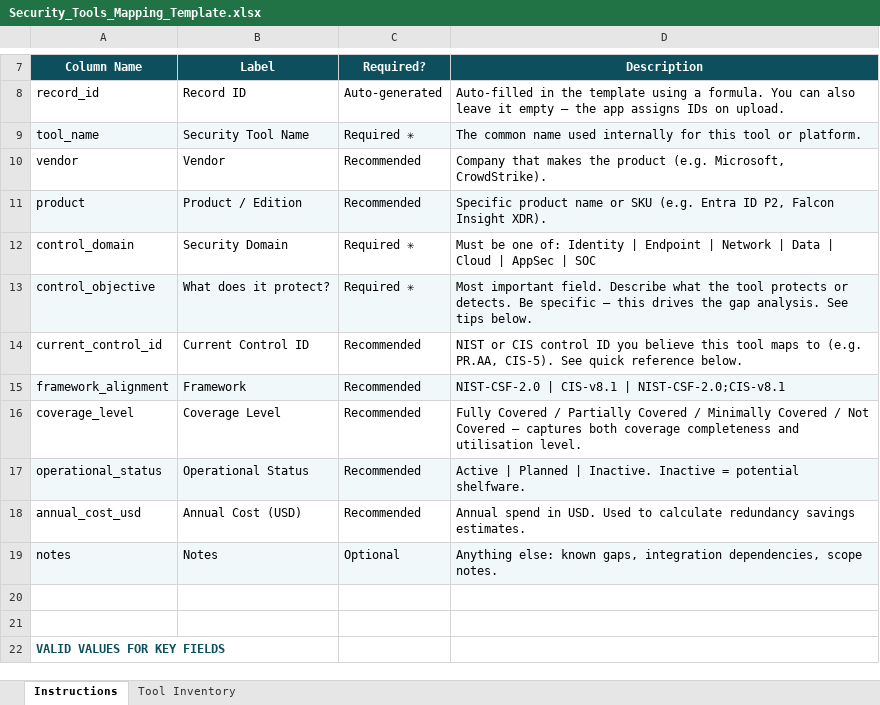
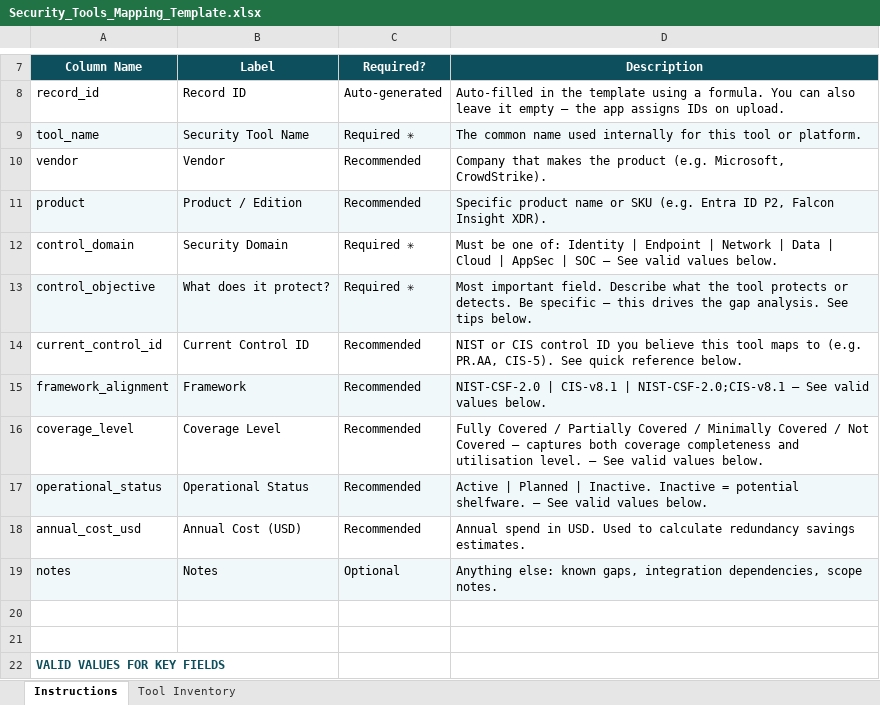
Before and after one commit to ksannedhi/Technical-Sales, an Excel workbook: projects/security-tools-mapping-navigator/Security_Tools_Mapping_Template.xlsx, sheet Instructions, drawn as a sheet; only a part is shown, gaps mark what is left out; values as stored, in another font and other column widths than the file's, no borders; the diff names each change by its address in the sheet, - before the commit and + after, or states it on an @@ line.

```diff
--- a/projects/security-tools-mapping-navigator/Security_Tools_Mapping_Template.xlsx (sheet Instructions)
+++ b/projects/security-tools-mapping-navigator/Security_Tools_Mapping_Template.xlsx (sheet Instructions)
-D12 (Description): …| SOC
+D12 (Description): …| SOC — See valid values below.
-D15 (Description): …| NIST-CSF-2.0;CIS-v8.1
+D15 (Description): …| NIST-CSF-2.0;CIS-v8.1 — See valid values below.
-D16 (Description): …utilisation level.
+D16 (Description): …utilisation level. — See valid values below.
-D17 (Description): …potential shelfware.
+D17 (Description): …potential shelfware. — See valid values below.
```
